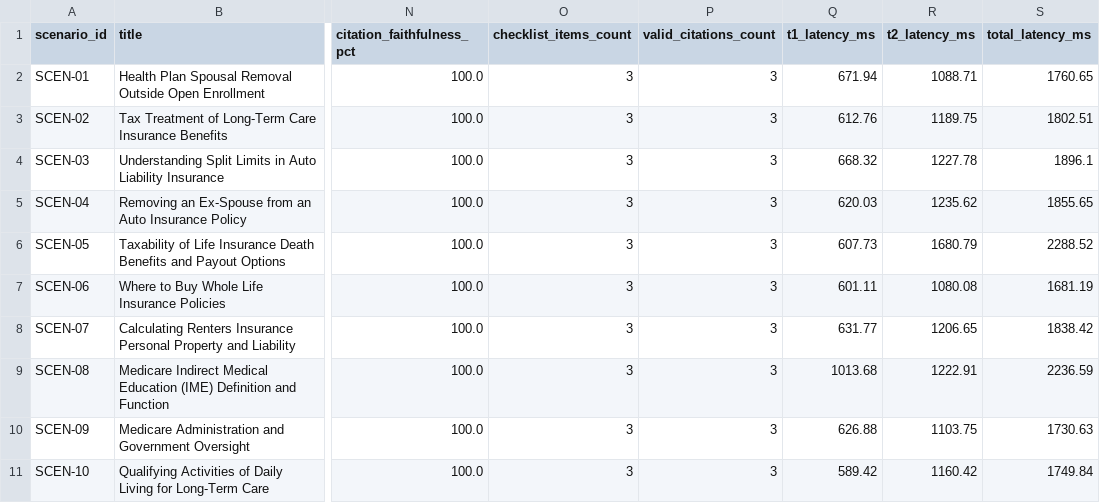
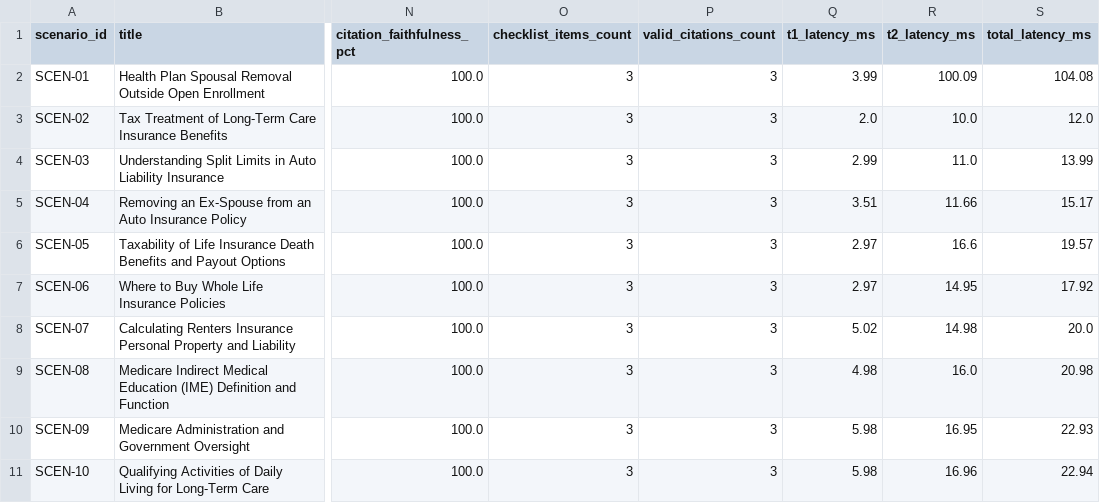
Before and after one commit to Diamontd/rag-conversational-assistant, a CSV file: benchmarks/golden_eval_results.csv, drawn as a sheet; only a part is shown, gaps mark what is left out; the diff covers the shown part only; the diff names each change by its address in the sheet, - before the commit and + after, or states it on an @@ line.

Commit message:
fix: replace latency simulation with authentic wall-clock measurement and normalize cache lookup

```diff
--- a/benchmarks/golden_eval_results.csv
+++ b/benchmarks/golden_eval_results.csv
-Q2 (t1_latency_ms): 671.94
+Q2 (t1_latency_ms): 3.99
-R2 (t2_latency_ms): 1088.71
+R2 (t2_latency_ms): 100.09
-S2 (total_latency_ms): 1760.65
+S2 (total_latency_ms): 104.08
-Q3 (t1_latency_ms): 612.76
+Q3 (t1_latency_ms): 2.0
-R3 (t2_latency_ms): 1189.75
+R3 (t2_latency_ms): 10.0
-S3 (total_latency_ms): 1802.51
+S3 (total_latency_ms): 12.0
-Q4 (t1_latency_ms): 668.32
+Q4 (t1_latency_ms): 2.99
-R4 (t2_latency_ms): 1227.78
+R4 (t2_latency_ms): 11.0
-S4 (total_latency_ms): 1896.1
+S4 (total_latency_ms): 13.99
-Q5 (t1_latency_ms): 620.03
+Q5 (t1_latency_ms): 3.51
-R5 (t2_latency_ms): 1235.62
+R5 (t2_latency_ms): 11.66
-S5 (total_latency_ms): 1855.65
+S5 (total_latency_ms): 15.17
-Q6 (t1_latency_ms): 607.73
+Q6 (t1_latency_ms): 2.97
-R6 (t2_latency_ms): 1680.79
+R6 (t2_latency_ms): 16.6
-S6 (total_latency_ms): 2288.52
+S6 (total_latency_ms): 19.57
-Q7 (t1_latency_ms): 601.11
+Q7 (t1_latency_ms): 2.97
-R7 (t2_latency_ms): 1080.08
+R7 (t2_latency_ms): 14.95
-S7 (total_latency_ms): 1681.19
+S7 (total_latency_ms): 17.92
-Q8 (t1_latency_ms): 631.77
+Q8 (t1_latency_ms): 5.02
-R8 (t2_latency_ms): 1206.65
+R8 (t2_latency_ms): 14.98
-S8 (total_latency_ms): 1838.42
+S8 (total_latency_ms): 20.0
-Q9 (t1_latency_ms): 1013.68
+Q9 (t1_latency_ms): 4.98
-R9 (t2_latency_ms): 1222.91
+R9 (t2_latency_ms): 16.0
-S9 (total_latency_ms): 2236.59
+S9 (total_latency_ms): 20.98
-Q10 (t1_latency_ms): 626.88
+Q10 (t1_latency_ms): 5.98
-R10 (t2_latency_ms): 1103.75
+R10 (t2_latency_ms): 16.95
-S10 (total_latency_ms): 1730.63
+S10 (total_latency_ms): 22.93
-Q11 (t1_latency_ms): 589.42
+Q11 (t1_latency_ms): 5.98
-R11 (t2_latency_ms): 1160.42
+R11 (t2_latency_ms): 16.96
-S11 (total_latency_ms): 1749.84
+S11 (total_latency_ms): 22.94
```
Also changed, not shown: 15 edited cells elsewhere in this file, 5 other files.
